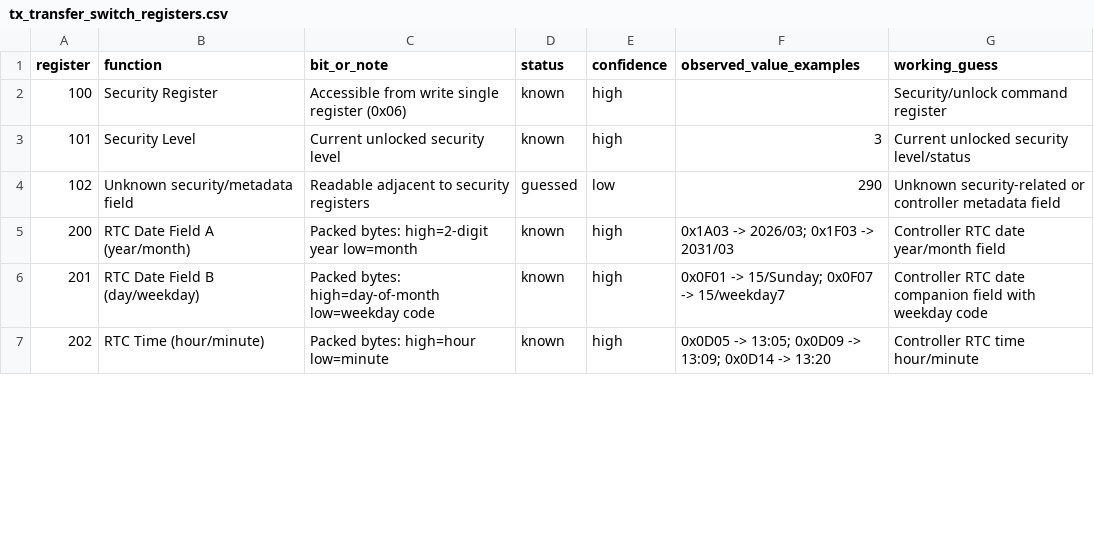
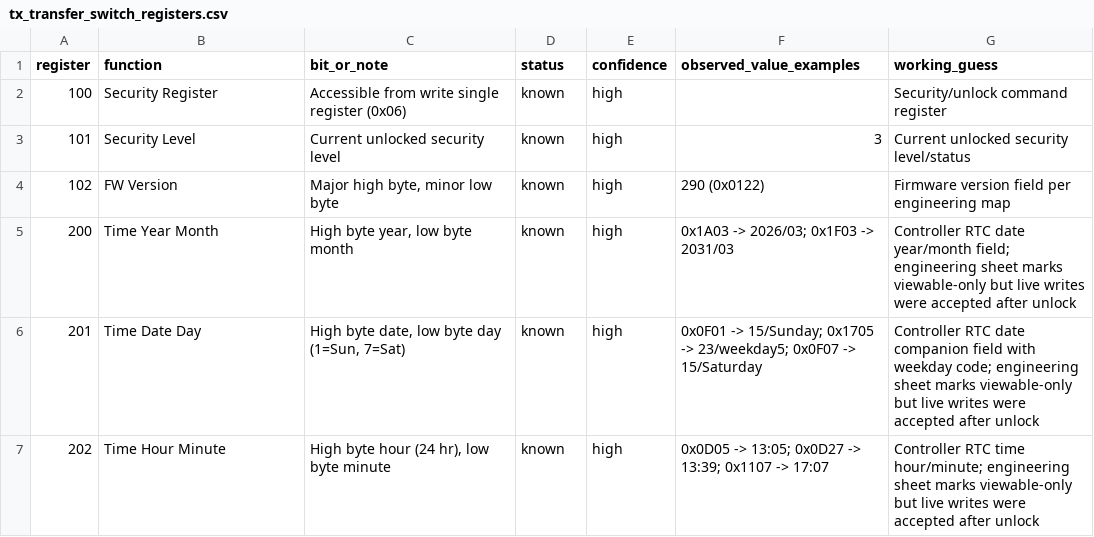
Before and after one commit to adam-onelinksystems/modbus-tools, a CSV file: docs/tx_transfer_switch_registers.csv, drawn as a sheet; only a part is shown; the diff covers the shown part only.

Commit message:
Align TX tools with engineering modbus map

```diff
--- a/docs/tx_transfer_switch_registers.csv
+++ b/docs/tx_transfer_switch_registers.csv
@@ -3,5 +3,5 @@ register,function,bit_or_note,status,confidence,observed_value_examples,working_
 101,Security Level,"Current unlocked security level",known,high,"3",Current unlocked security level/status
-102,Unknown security/metadata field,"Readable adjacent to security registers",guessed,low,"290",Unknown security-related or controller metadata field
-200,RTC Date Field A (year/month),"Packed bytes: high=2-digit year low=month",known,high,"0x1A03 -> 2026/03; 0x1F03 -> 2031/03",Controller RTC date year/month field
-201,RTC Date Field B (day/weekday),"Packed bytes: high=day-of-month low=weekday code",known,high,"0x0F01 -> 15/Sunday; 0x0F07 -> 15/weekday7",Controller RTC date companion field with weekday code
-202,RTC Time (hour/minute),"Packed bytes: high=hour low=minute",known,high,"0x0D05 -> 13:05; 0x0D09 -> 13:09; 0x0D14 -> 13:20",Controller RTC time hour/minute
+102,FW Version,"Major high byte, minor low byte",known,high,"290 (0x0122)",Firmware version field per engineering map
+200,Time Year Month,"High byte year, low byte month",known,high,"0x1A03 -> 2026/03; 0x1F03 -> 2031/03",Controller RTC date year/month field; engineering sheet marks viewable-only but live writes were accepted after unlock
+201,Time Date Day,"High byte date, low byte day (1=Sun, 7=Sat)",known,high,"0x0F01 -> 15/Sunday; 0x1705 -> 23/weekday5; 0x0F07 -> 15/Saturday",Controller RTC date companion field with weekday code; engineering sheet marks viewable-only but live writes were accepted after unlock
+202,Time Hour Minute,"High byte hour (24 hr), low byte minute",known,high,"0x0D05 -> 13:05; 0x0D27 -> 13:39; 0x1107 -> 17:07",Controller RTC time hour/minute; engineering sheet marks viewable-only but live writes were accepted after unlock
```
Also changed, not shown: 73 edited cells elsewhere in this file, 2 other files.
